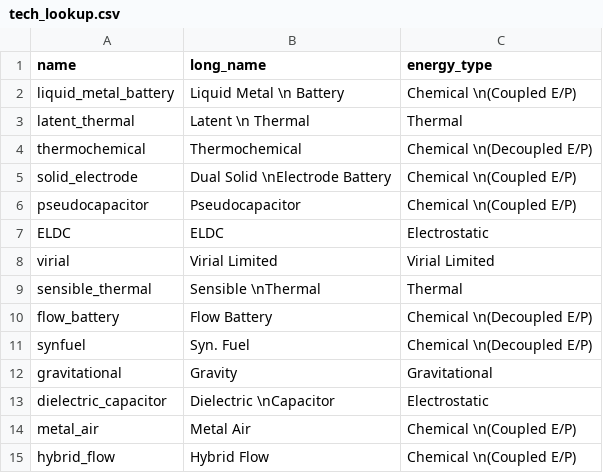
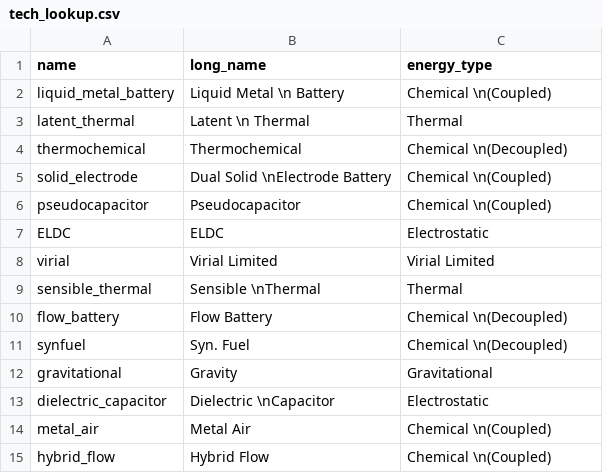
Before and after one commit to energy-storage-analysis/LDES-Survey, a CSV file: mat_cost/tech_lookup.csv, drawn as a sheet.

```diff
--- a/mat_cost/tech_lookup.csv
+++ b/mat_cost/tech_lookup.csv
@@ -1,7 +1,7 @@
 name,long_name,energy_type
-liquid_metal_battery,Liquid Metal \n Battery,Chemical \n(Coupled E/P)
+liquid_metal_battery,Liquid Metal \n Battery,Chemical \n(Coupled)
 latent_thermal,Latent \n Thermal,Thermal
-thermochemical,Thermochemical,Chemical \n(Decoupled E/P)
-solid_electrode,Dual Solid \nElectrode Battery,Chemical \n(Coupled E/P)
-pseudocapacitor,Pseudocapacitor,Chemical \n(Coupled E/P)
+thermochemical,Thermochemical,Chemical \n(Decoupled)
+solid_electrode,Dual Solid \nElectrode Battery,Chemical \n(Coupled)
+pseudocapacitor,Pseudocapacitor,Chemical \n(Coupled)
 ELDC,ELDC,Electrostatic
@@ -9,7 +9,7 @@ virial,Virial Limited,Virial Limited
 sensible_thermal,Sensible \nThermal,Thermal
-flow_battery,Flow Battery,Chemical \n(Decoupled E/P)
-synfuel,Syn. Fuel,Chemical \n(Decoupled E/P)
+flow_battery,Flow Battery,Chemical \n(Decoupled)
+synfuel,Syn. Fuel,Chemical \n(Decoupled)
 gravitational,Gravity,Gravitational
 dielectric_capacitor,Dielectric \nCapacitor,Electrostatic
-metal_air,Metal Air,Chemical \n(Coupled E/P)
-hybrid_flow,Hybrid Flow,Chemical \n(Coupled E/P)
+metal_air,Metal Air,Chemical \n(Coupled)
+hybrid_flow,Hybrid Flow,Chemical \n(Coupled)
```
Also changed, not shown: 2 other files.
